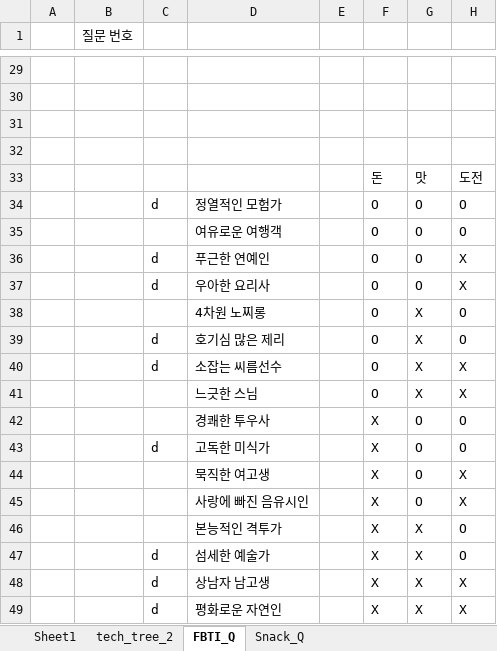
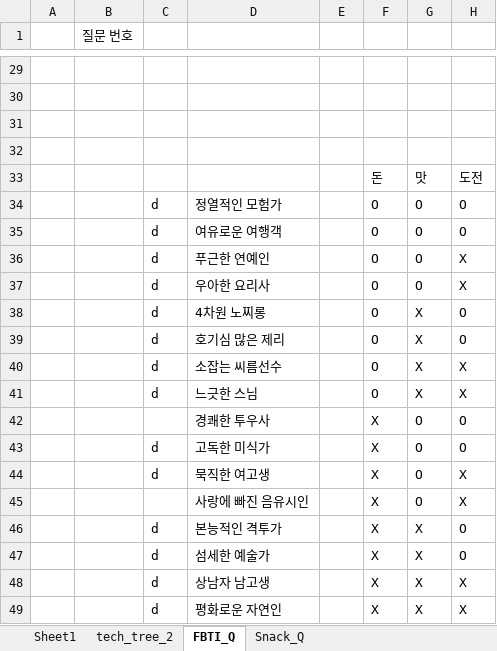
Before and after one commit to dnckdgml33/KNU_Signal_Processing, an Excel workbook: presentation_data/RTS.xlsx, sheet FBTI_Q, drawn as a sheet; only a part is shown, gaps mark what is left out; values as stored, in another font and other column widths than the file's, no borders; the diff covers the shown part only; the diff names each change by its address in the sheet, - before the commit and + after, or states it on an @@ line.

```diff
--- a/presentation_data/RTS.xlsx (sheet FBTI_Q)
+++ b/presentation_data/RTS.xlsx (sheet FBTI_Q)
-C35: (empty)
+C35: d
-C38: (empty)
+C38: d
-C41: (empty)
+C41: d
-C44: (empty)
+C44: d
-C46: (empty)
+C46: d
```
Also changed, not shown: 21 added rows elsewhere in this sheet, 24 other files.
